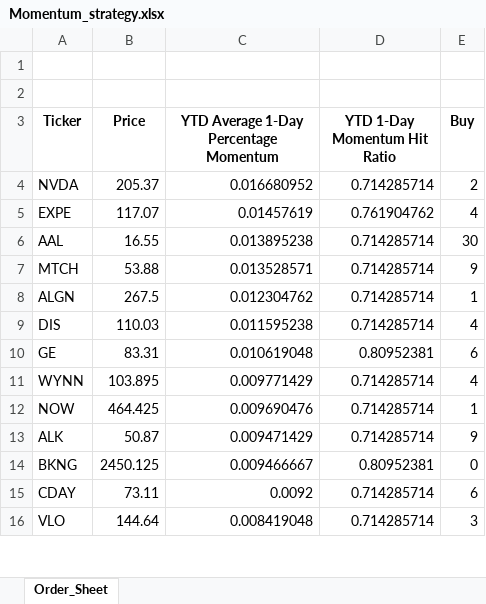
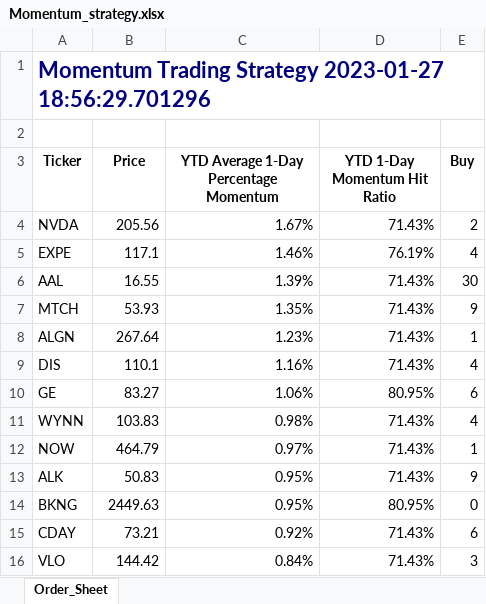
Before and after one commit to kelvinbrinham/Quantitative_Momentum_Investment_Strategy_Tool, an Excel workbook: Momentum_strategy.xlsx, sheet Order_Sheet, drawn as a sheet; only a part is shown; values as stored, in another font and other column widths than the file's, no borders; the diff covers the shown part only; the diff names each change by its address in the sheet, - before the commit and + after, or states it on an @@ line.

```diff
--- a/Momentum_strategy.xlsx (sheet Order_Sheet)
+++ b/Momentum_strategy.xlsx (sheet Order_Sheet)
-A1 (Ticker): (empty)
+A1 (Ticker): Momentum Trading Strategy 2023-01-27 18:56:29.701296
-B4 (Price): 205.37
+B4 (Price): 205.56
-C4: 0.016680952
+C4: 1.67%
-D4 (YTD 1-Day Momentum Hit Ratio): 0.714285714
+D4 (YTD 1-Day Momentum Hit Ratio): 71.43%
-B5 (Price): 117.07
+B5 (Price): 117.1
-C5: 0.01457619
+C5: 1.46%
-D5 (YTD 1-Day Momentum Hit Ratio): 0.761904762
+D5 (YTD 1-Day Momentum Hit Ratio): 76.19%
-C6: 0.013895238
+C6: 1.39%
-D6:D9 (YTD 1-Day Momentum Hit Ratio): 0.714285714
+D6:D9 (YTD 1-Day Momentum Hit Ratio): 71.43%
-B7 (Price): 53.88
+B7 (Price): 53.93
-C7: 0.013528571
+C7: 1.35%
-B8 (Price): 267.5
+B8 (Price): 267.64
-C8: 0.012304762
+C8: 1.23%
-B9 (Price): 110.03
+B9 (Price): 110.1
-C9: 0.011595238
+C9: 1.16%
-B10 (Price): 83.31
+B10 (Price): 83.27
-C10: 0.010619048
+C10: 1.06%
-D10 (YTD 1-Day Momentum Hit Ratio): 0.80952381
+D10 (YTD 1-Day Momentum Hit Ratio): 80.95%
-B11 (Price): 103.895
+B11 (Price): 103.83
-C11: 0.009771429
+C11: 0.98%
-D11:D13 (YTD 1-Day Momentum Hit Ratio): 0.714285714
+D11:D13 (YTD 1-Day Momentum Hit Ratio): 71.43%
-B12 (Price): 464.425
+B12 (Price): 464.79
-C12: 0.009690476
+C12: 0.97%
-B13 (Price): 50.87
+B13 (Price): 50.83
-C13: 0.009471429
+C13: 0.95%
-B14 (Price): 2450.125
+B14 (Price): 2449.63
-C14: 0.009466667
+C14: 0.95%
-D14 (YTD 1-Day Momentum Hit Ratio): 0.80952381
+D14 (YTD 1-Day Momentum Hit Ratio): 80.95%
-B15 (Price): 73.11
+B15 (Price): 73.21
-C15: 0.0092
+C15: 0.92%
-D15:D16 (YTD 1-Day Momentum Hit Ratio): 0.714285714
+D15:D16 (YTD 1-Day Momentum Hit Ratio): 71.43%
-B16 (Price): 144.64
+B16 (Price): 144.42
-C16: 0.008419048
+C16: 0.84%
```
Also changed, not shown: 21 edited cells elsewhere in this sheet, 1 other file.
